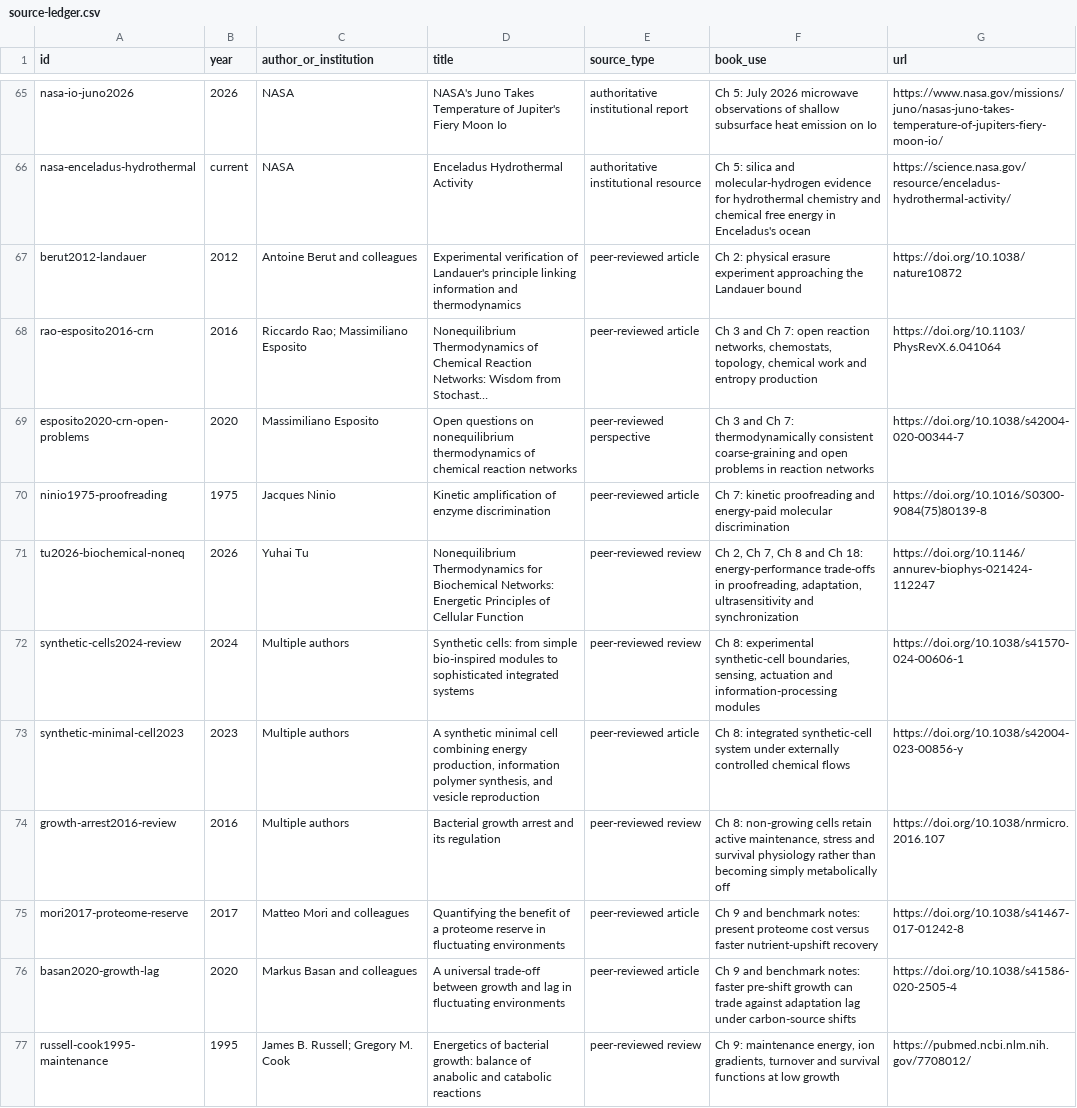
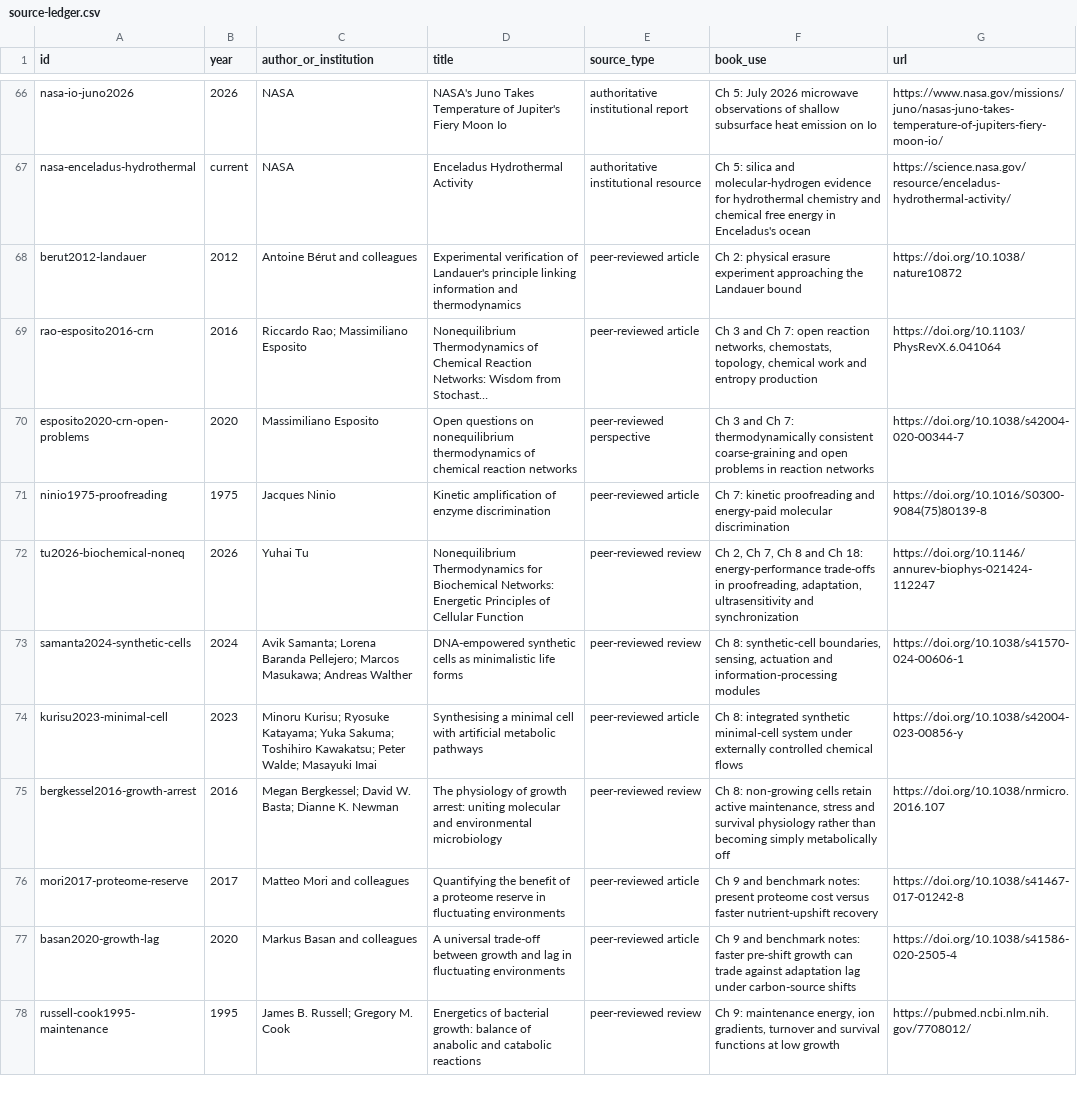
Before and after one commit to Svyable/desk, a CSV file: books/the-gradient-universe/research/source-ledger.csv, drawn as a sheet; only a part is shown, gaps mark what is left out; long unchanged cells end in …; addresses are those after the commit; the diff covers the shown part only; the diff names each change by its address in the sheet, - before the commit and + after, or states it on an @@ line.

Commit message:
Correct bibliographic metadata in expanded source ledger

```diff
--- a/books/the-gradient-universe/research/source-ledger.csv
+++ b/books/the-gradient-universe/research/source-ledger.csv
-C68 (author_or_institution): Antoine Berut and colleagues
+C68 (author_or_institution): Antoine Bérut and colleagues
-A73 (id): synthetic-cells2024-review
+A73 (id): samanta2024-synthetic-cells
-C73 (author_or_institution): Multiple authors
+C73 (author_or_institution): Avik Samanta; Lorena Baranda Pellejero; Marcos Masukawa; Andreas Walther
-D73 (title): Synthetic cells: from simple bio-inspired modules to sophisticated integrated systems
+D73 (title): DNA-empowered synthetic cells as minimalistic life forms
-F73 (book_use): Ch 8: experimental synthetic-cell boundaries,…
+F73 (book_use): Ch 8: synthetic-cell boundaries,…
-A74 (id): synthetic-minimal-cell2023
+A74 (id): kurisu2023-minimal-cell
-C74 (author_or_institution): Multiple authors
+C74 (author_or_institution): Minoru Kurisu; Ryosuke Katayama; Yuka Sakuma; Toshihiro Kawakatsu; Peter Walde; Masayuki Imai
-D74 (title): A synthetic minimal cell combining energy production, information polymer synthesis, and vesicle reproduction
+D74 (title): Synthesising a minimal cell with artificial metabolic pathways
-F74 (book_use): …8: integrated synthetic-cell system under…
+F74 (book_use): …8: integrated synthetic minimal-cell system under…
-A75 (id): growth-arrest2016-review
+A75 (id): bergkessel2016-growth-arrest
-C75 (author_or_institution): Multiple authors
+C75 (author_or_institution): Megan Bergkessel; David W. Basta; Dianne K. Newman
-D75 (title): Bacterial growth arrest and its regulation
+D75 (title): The physiology of growth arrest: uniting molecular and environmental microbiology
```
Also changed, not shown: 1 added row and 26 edited cells elsewhere in this file.
